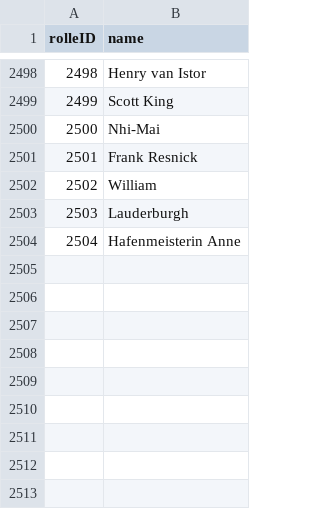
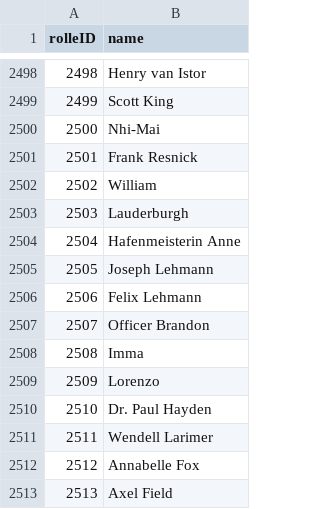
Before and after one commit to YourMJK/dreimetadaten, a TSV file: metadata/tsv/rolle.tsv, drawn as a sheet; only a part is shown, gaps mark what is left out; the diff names each change by its address in the sheet, - before the commit and + after, or states it on an @@ line.

```diff
--- a/metadata/tsv/rolle.tsv
+++ b/metadata/tsv/rolle.tsv
+row 2505: 2505 | Joseph Lehmann
+row 2506: 2506 | Felix Lehmann
+row 2507: 2507 | Officer Brandon
+row 2508: 2508 | Imma
+row 2509: 2509 | Lorenzo
+row 2510: 2510 | Dr. Paul Hayden
+row 2511: 2511 | Wendell Larimer
+row 2512: 2512 | Annabelle Fox
+row 2513: 2513 | Axel Field
```
Also changed, not shown: metadata/tsv/hörspiel.tsv, metadata/tsv/kapitel.tsv, 32 other files.
